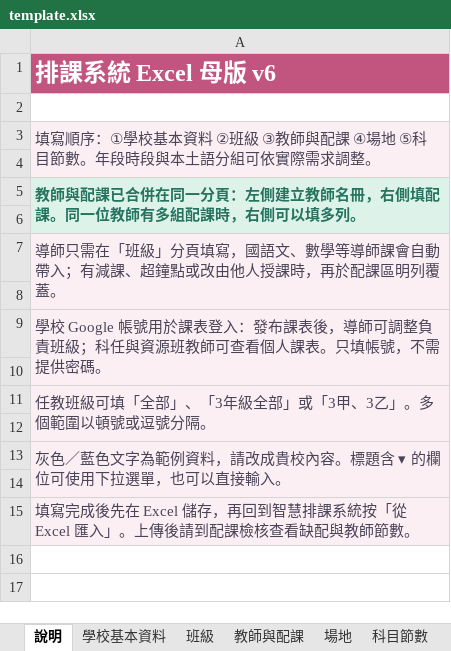
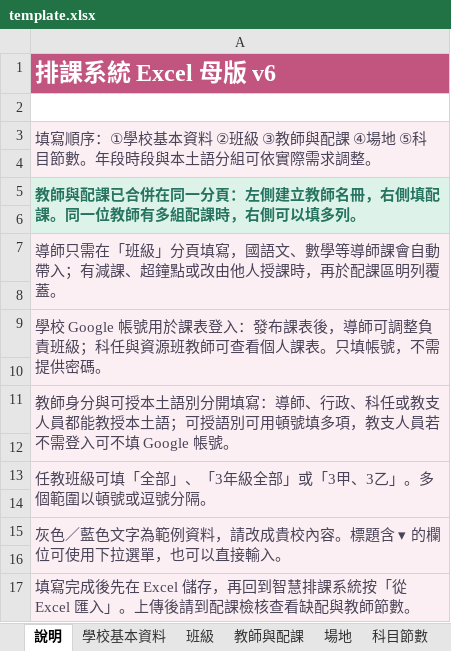
Before and after one commit to smallcannon-arch/schedule-system, an Excel workbook: template.xlsx, sheet 說明, drawn as a sheet; values as stored, in another font and other column widths than the file's, no borders; the diff names each change by its address in the sheet, - before the commit and + after, or states it on an @@ line.

```diff
--- a/template.xlsx (sheet 說明)
+++ b/template.xlsx (sheet 說明)
+row 11: 教師身分與可授本土語別分開填寫：導師、行政、科任或教支人員都能教授本土語；可授語別可用頓號填多項，教支人員若不需登入可不填 Google 帳號。
+row 12: (empty)
```
Also changed, not shown: sheet 教師與配課, sheet 本土語分組, 2 other files.
